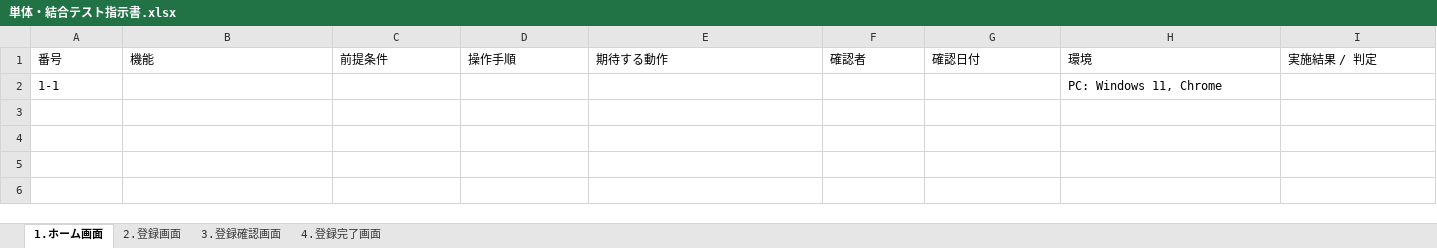
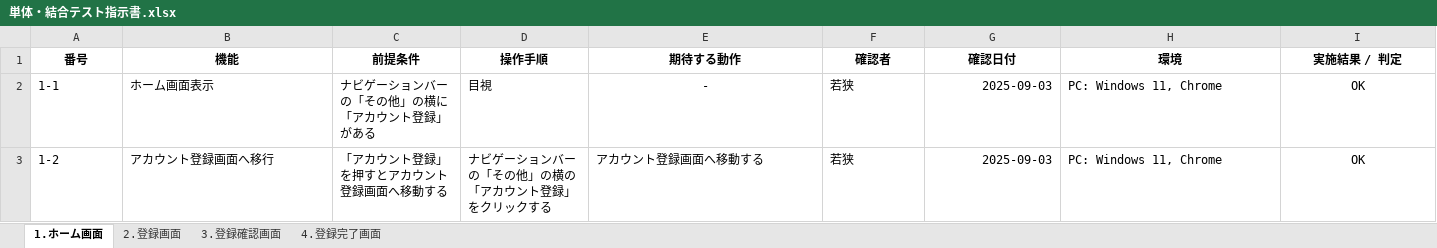
Before and after one commit to waka-di/TEST, an Excel workbook: 単体・結合テスト指示書.xlsx, sheet 1.ホーム画面, drawn as a sheet; only a part is shown; values as stored, in another font and other column widths than the file's, no borders; removed rows and columns are numbered as before the commit, all else as after; rows hold the shown columns only; the diff covers the shown part only; the diff names each change by its address in the sheet, - before the commit and + after, or states it on an @@ line.

```diff
--- a/単体・結合テスト指示書.xlsx (sheet 1.ホーム画面)
+++ b/単体・結合テスト指示書.xlsx (sheet 1.ホーム画面)
@@ A1:I1 bold: off → on, alignment: left → center @@
-row 2: 1-1 |  |  |  |  |  |  | PC: Windows 11, Chrome
+row 2: 1-1 | ホーム画面表示 | ナビゲーションバーの「その他」の横に「アカウント登録」がある | 目視 | - | 若狭 | 2025-09-03 | PC: Windows 11, Chrome | OK
+row 3: 1-2 | アカウント登録画面へ移行 | 「アカウント登録」を押すとアカウント登録画面へ移動する | ナビゲーションバーの「その他」の横の「アカウント登録」をクリックする | アカウント登録画面へ移動する | 若狭 | 2025-09-03 | PC: Windows 11, Chrome | OK
```
Also changed, not shown: cell formats elsewhere in this sheet, sheet 2.登録画面, sheet 3.登録確認画面, sheet 4.登録完了画面.
